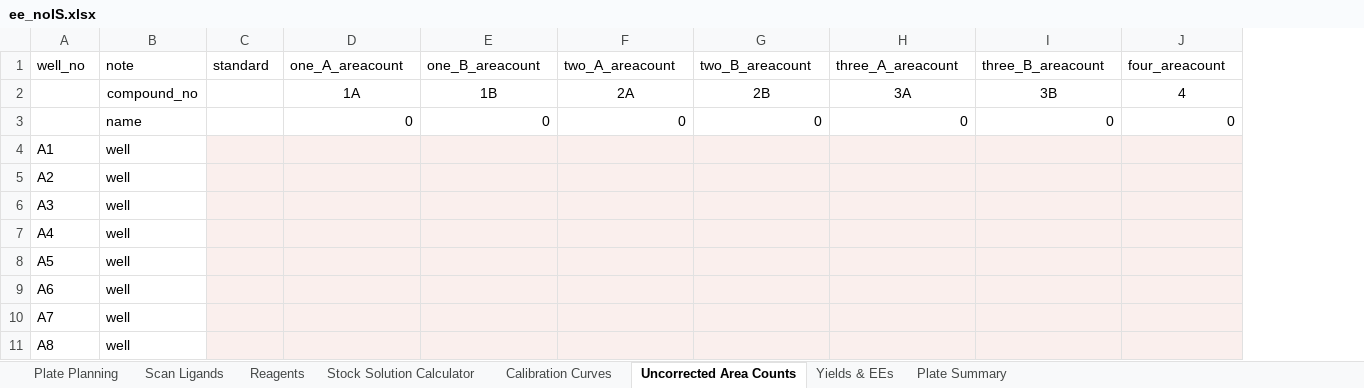
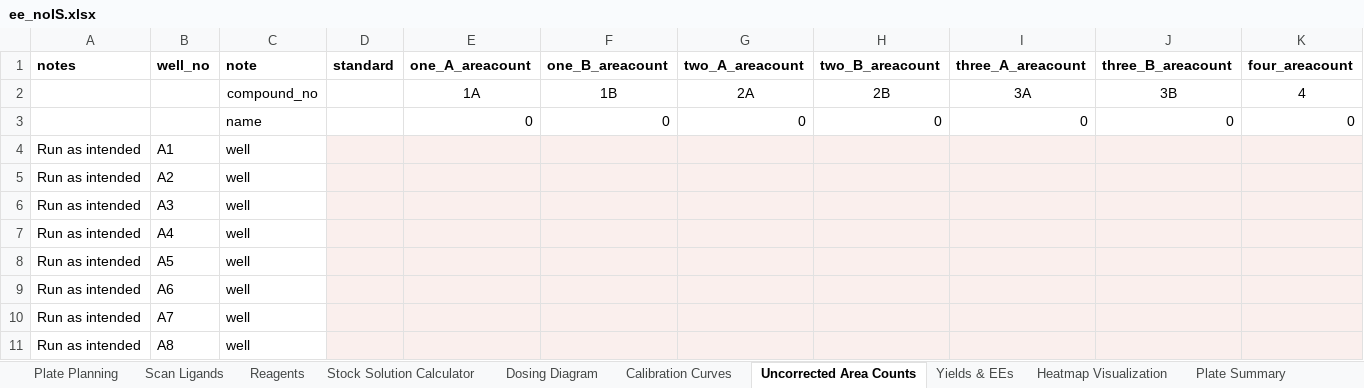
Before and after one commit to jtheligand/HTE-Templates, an Excel workbook: 96-well-plates/ee_noIS.xlsx, sheet Uncorrected Area Counts, drawn as a sheet; only a part is shown; values as stored, in another font and other column widths than the file's, no borders; addresses are those after the commit; the diff covers the shown part only; the diff names each change by its address in the sheet, - before the commit and + after, or states it on an @@ line.

```diff
--- a/96-well-plates/ee_noIS.xlsx (sheet Uncorrected Area Counts)
+++ b/96-well-plates/ee_noIS.xlsx (sheet Uncorrected Area Counts)
+sheet tab: Dosing Diagram
+sheet tab: Heatmap Visualization
+column A (notes), rows 4-11: all Run as intended
-B1:K1 bold: off
+B1:K1 bold: on
```
Also changed, not shown: cell formats elsewhere in this sheet, sheet Plate Summary, sheet Plate Planning, formulas that keep their value, charts or pictures, 96-well-plates/lcap_yield_IS.xlsx, 96-well-plates/lcap_yield_IS_notpreplated.xlsx.
